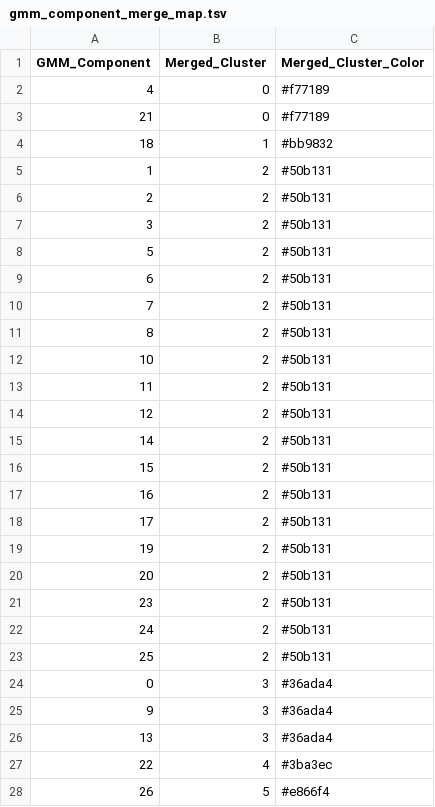
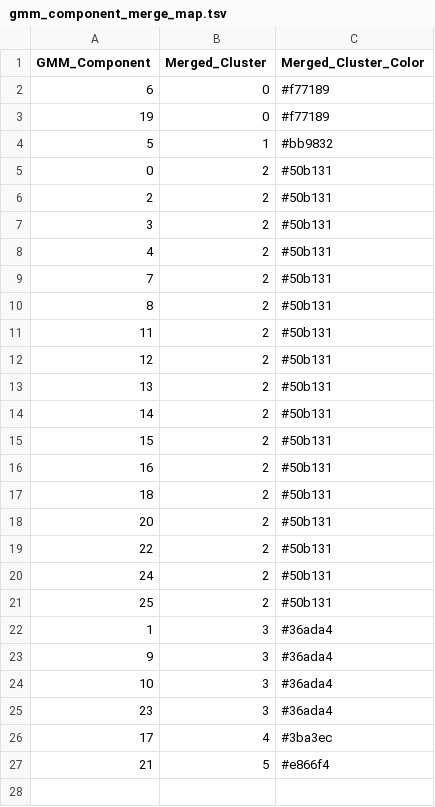
Before and after one commit to ZhaoTie-re/PopGMM, a TSV file: results/03_gmm_component_merging/gmm_component_merge_map.tsv, drawn as a sheet.

```diff
--- a/results/03_gmm_component_merging/gmm_component_merge_map.tsv
+++ b/results/03_gmm_component_merging/gmm_component_merge_map.tsv
@@ -1,15 +1,14 @@
 GMM_Component	Merged_Cluster	Merged_Cluster_Color
-4	0	#f77189
-21	0	#f77189
-18	1	#bb9832
-1	2	#50b131
+6	0	#f77189
+19	0	#f77189
+5	1	#bb9832
+0	2	#50b131
 2	2	#50b131
 3	2	#50b131
-5	2	#50b131
-6	2	#50b131
+4	2	#50b131
 7	2	#50b131
 8	2	#50b131
-10	2	#50b131
 11	2	#50b131
 12	2	#50b131
+13	2	#50b131
 14	2	#50b131
@@ -17,12 +16,12 @@ GMM_Component	Merged_Cluster	Merged_Cluster_Color
 16	2	#50b131
-17	2	#50b131
-19	2	#50b131
+18	2	#50b131
 20	2	#50b131
-23	2	#50b131
+22	2	#50b131
 24	2	#50b131
 25	2	#50b131
-0	3	#36ada4
+1	3	#36ada4
 9	3	#36ada4
-13	3	#36ada4
-22	4	#3ba3ec
-26	5	#e866f4
+10	3	#36ada4
+23	3	#36ada4
+17	4	#3ba3ec
+21	5	#e866f4
```
Also changed, not shown: results/02_gmm_clustering/gmm_bic_search.tsv, results/02_gmm_clustering/gmm_cluster_summary.tsv, 33 other files.
